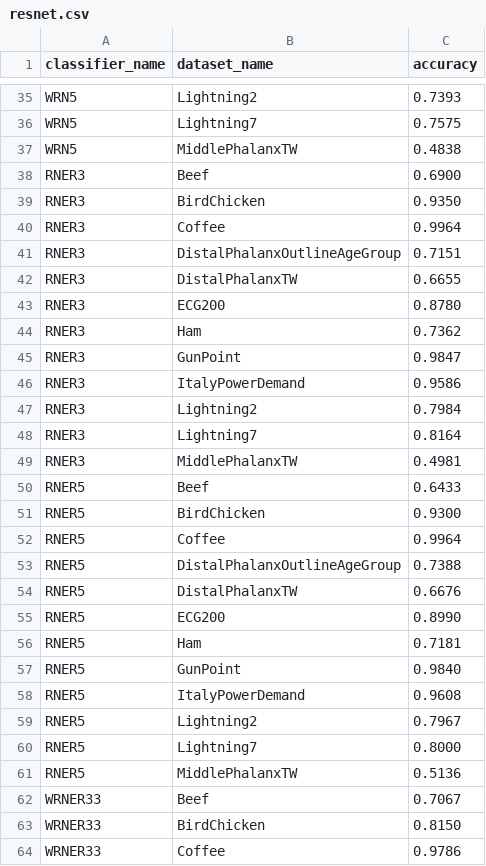
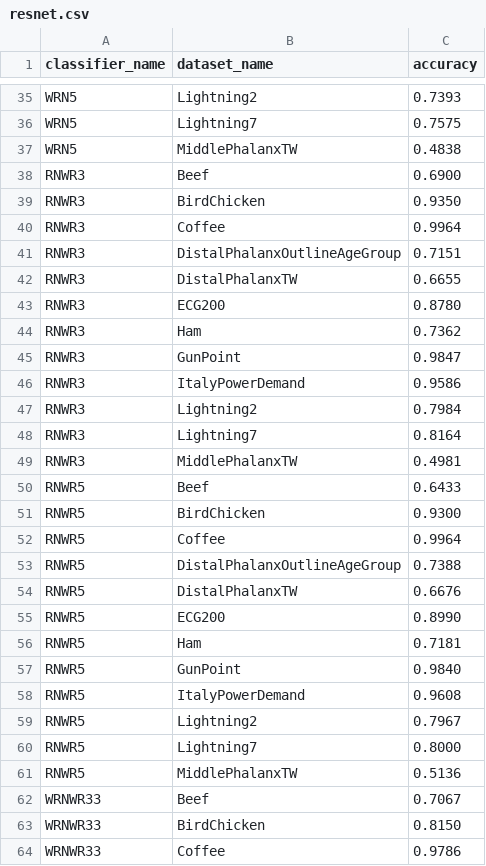
Before and after one commit to jimmycoconut88/Deep-Dynamic-Time-Warping, a CSV file: cd-diagram-master/resnet.csv, drawn as a sheet; only a part is shown, gaps mark what is left out; the diff covers the shown part only.

```diff
--- a/cd-diagram-master/resnet.csv
+++ b/cd-diagram-master/resnet.csv
@@ -37,28 +37,28 @@ WRN5, Lightning7, 0.7575
 WRN5, MiddlePhalanxTW, 0.4838
-RNER3, Beef, 0.6900
-RNER3, BirdChicken, 0.9350
-RNER3, Coffee, 0.9964
-RNER3, DistalPhalanxOutlineAgeGroup, 0.7151
-RNER3, DistalPhalanxTW, 0.6655
-RNER3, ECG200, 0.8780
-RNER3, Ham, 0.7362
-RNER3, GunPoint, 0.9847
-RNER3, ItalyPowerDemand, 0.9586
-RNER3, Lightning2, 0.7984
-RNER3, Lightning7, 0.8164
-RNER3, MiddlePhalanxTW, 0.4981
-RNER5, Beef, 0.6433
-RNER5, BirdChicken, 0.9300
-RNER5, Coffee, 0.9964
-RNER5, DistalPhalanxOutlineAgeGroup, 0.7388
-RNER5, DistalPhalanxTW, 0.6676
-RNER5, ECG200, 0.8990
-RNER5, Ham, 0.7181
-RNER5, GunPoint, 0.9840
-RNER5, ItalyPowerDemand, 0.9608
-RNER5, Lightning2, 0.7967
-RNER5, Lightning7, 0.8000
-RNER5, MiddlePhalanxTW, 0.5136
-WRNER33, Beef, 0.7067
-WRNER33, BirdChicken, 0.8150
-WRNER33, Coffee, 0.9786
+RNWR3, Beef, 0.6900
+RNWR3, BirdChicken, 0.9350
+RNWR3, Coffee, 0.9964
+RNWR3, DistalPhalanxOutlineAgeGroup, 0.7151
+RNWR3, DistalPhalanxTW, 0.6655
+RNWR3, ECG200, 0.8780
+RNWR3, Ham, 0.7362
+RNWR3, GunPoint, 0.9847
+RNWR3, ItalyPowerDemand, 0.9586
+RNWR3, Lightning2, 0.7984
+RNWR3, Lightning7, 0.8164
+RNWR3, MiddlePhalanxTW, 0.4981
+RNWR5, Beef, 0.6433
+RNWR5, BirdChicken, 0.9300
+RNWR5, Coffee, 0.9964
+RNWR5, DistalPhalanxOutlineAgeGroup, 0.7388
+RNWR5, DistalPhalanxTW, 0.6676
+RNWR5, ECG200, 0.8990
+RNWR5, Ham, 0.7181
+RNWR5, GunPoint, 0.9840
+RNWR5, ItalyPowerDemand, 0.9608
+RNWR5, Lightning2, 0.7967
+RNWR5, Lightning7, 0.8000
+RNWR5, MiddlePhalanxTW, 0.5136
+WRNWR33, Beef, 0.7067
+WRNWR33, BirdChicken, 0.8150
+WRNWR33, Coffee, 0.9786
```
Also changed, not shown: 12 added rows and 9 edited cells elsewhere in this file, cd-diagram-master/fcn-test.csv, cd-diagram-master/fcn.csv, 17 other files.
